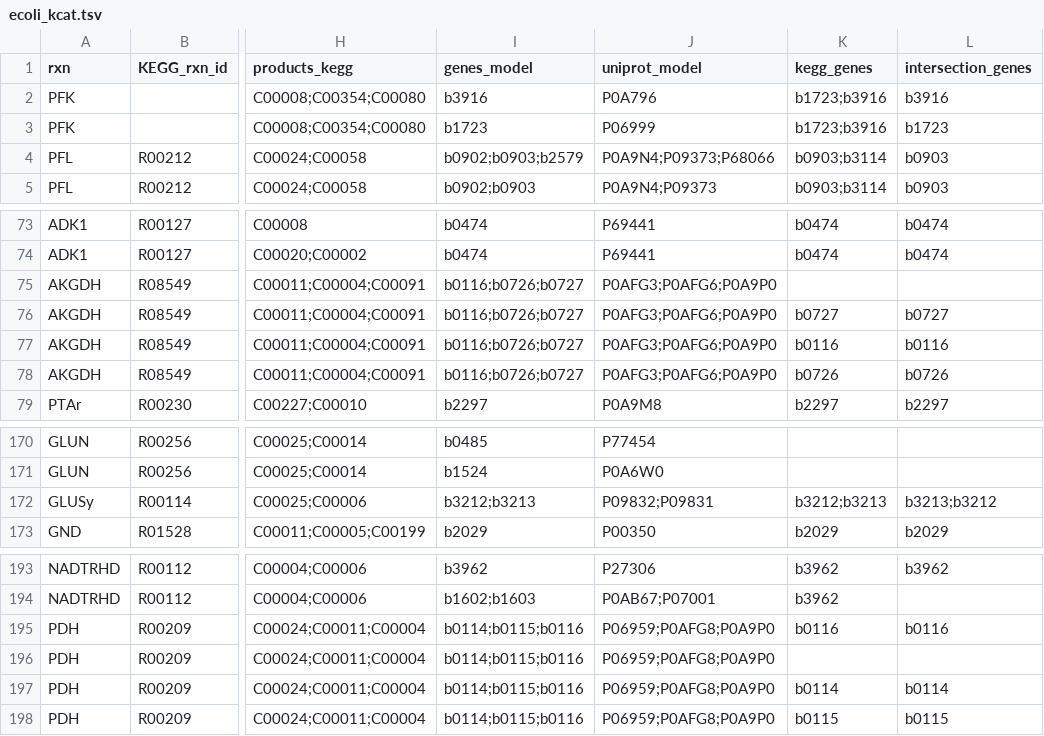
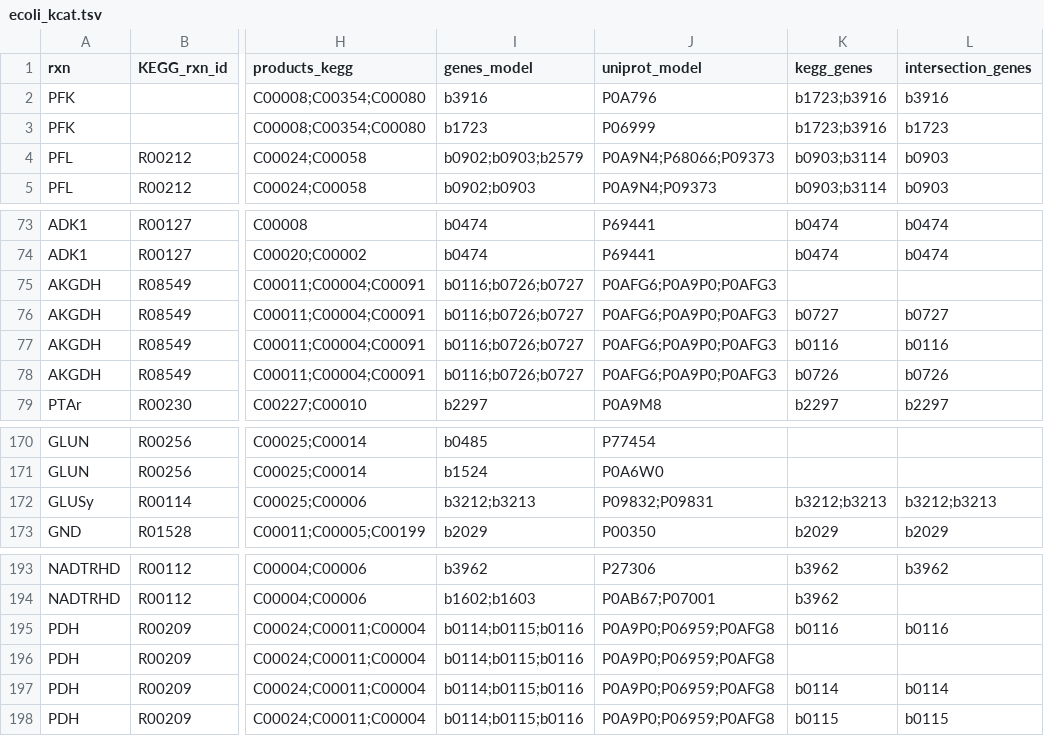
Before and after one commit to h-escoffier/WILDkCAT, a TSV file: output/ecoli_kcat.tsv, drawn as a sheet; only a part is shown, gaps mark what is left out; the diff names each change by its address in the sheet, - before the commit and + after, or states it on an @@ line.

```diff
--- a/output/ecoli_kcat.tsv
+++ b/output/ecoli_kcat.tsv
-J4 (uniprot_model): P0A9N4;P09373;P68066
+J4 (uniprot_model): P0A9N4;P68066;P09373
-J75:J78 (uniprot_model): P0AFG3;P0AFG6;P0A9P0
+J75:J78 (uniprot_model): P0AFG6;P0A9P0;P0AFG3
-L172 (intersection_genes): b3213;b3212
+L172 (intersection_genes): b3212;b3213
-J195:J198 (uniprot_model): P06959;P0AFG8;P0A9P0
+J195:J198 (uniprot_model): P0A9P0;P06959;P0AFG8
```
Also changed, not shown: 14 other files.
